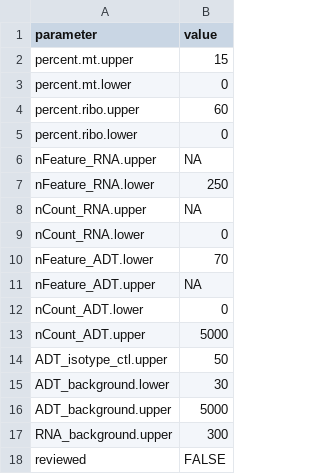
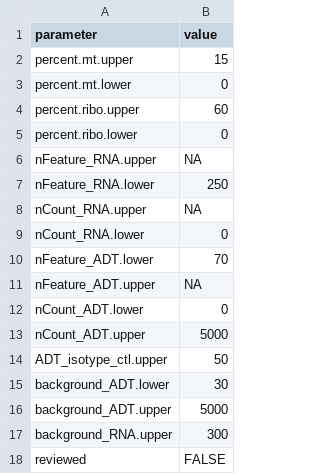
Before and after one commit to UCSF-DSCOLAB/data_processing_pipelines, a CSV file: single_cell_RNAseq/example-inputs/default_qc_cuts.csv, drawn as a sheet.

Commit message:
fixed param name in default file

```diff
--- a/single_cell_RNAseq/example-inputs/default_qc_cuts.csv
+++ b/single_cell_RNAseq/example-inputs/default_qc_cuts.csv
@@ -14,5 +14,5 @@ nCount_ADT.upper,5000
 ADT_isotype_ctl.upper,50
-ADT_background.lower,30
-ADT_background.upper,5000
-RNA_background.upper,300
+background_ADT.lower,30
+background_ADT.upper,5000
+background_RNA.upper,300
 reviewed,FALSE
```
